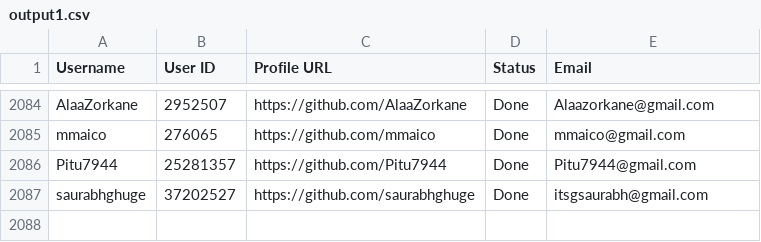
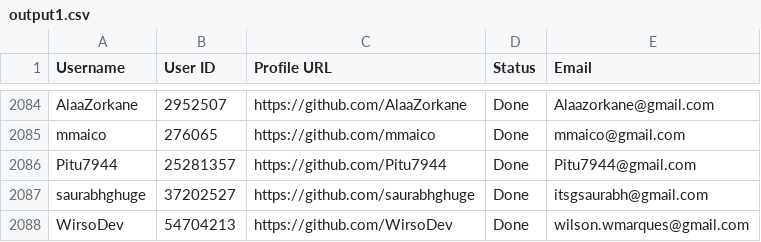
Before and after one commit to PhatDot1/stargeezers, a CSV file: output1.csv, drawn as a sheet; only a part is shown, gaps mark what is left out.

```diff
--- a/output1.csv
+++ b/output1.csv
@@ -2087 +2087,2 @@ Pitu7944,25281357,https://github.com/Pitu7944,Done,Pitu7944@gmail.com
 saurabhghuge,37202527,https://github.com/saurabhghuge,Done,itsgsaurabh@gmail.com
+WirsoDev,54704213,https://github.com/WirsoDev,Done,wilson.wmarques@gmail.com
```
